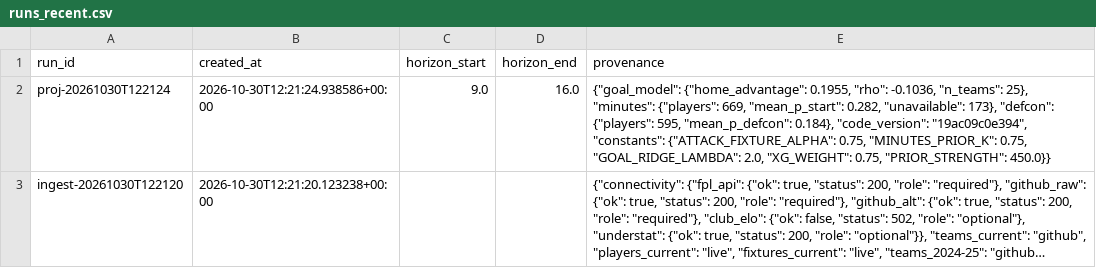
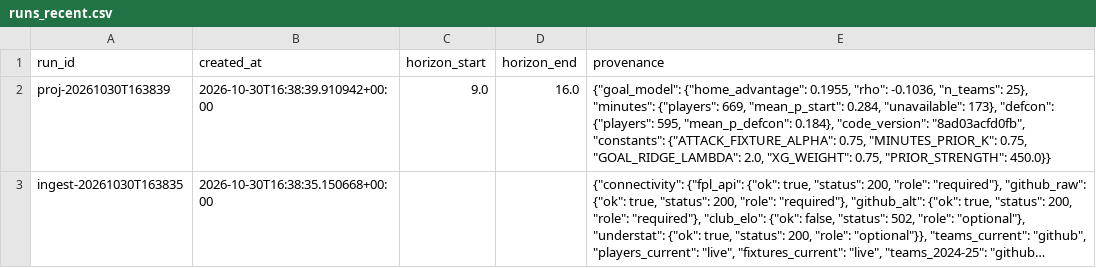
Before and after one commit to Houssem-Ben-Salem/Fantasy, a CSV file: exports/runs_recent.csv, drawn as a sheet; long unchanged cells end in …; the diff names each change by its address in the sheet, - before the commit and + after, or states it on an @@ line.

```diff
--- a/exports/runs_recent.csv
+++ b/exports/runs_recent.csv
-A2 (run_id): proj-20261030T122124
+A2 (run_id): proj-20261030T163839
-B2 (created_at): 2026-10-30T12:21:24.938586+00:00
+B2 (created_at): 2026-10-30T16:38:39.910942+00:00
-E2 (provenance): …669, "mean_p_start": 0.282, "unavailable": 173}, "defcon": {"players": 595, "mean_p_defcon": 0.184}, "code_version": "19ac09c0e394", "constants": {"ATTACK_FIXTURE_ALPHA":…
+E2 (provenance): …669, "mean_p_start": 0.284, "unavailable": 173}, "defcon": {"players": 595, "mean_p_defcon": 0.184}, "code_version": "8ad03acfd0fb", "constants": {"ATTACK_FIXTURE_ALPHA":…
-A3 (run_id): ingest-20261030T122120
+A3 (run_id): ingest-20261030T163835
-B3 (created_at): 2026-10-30T12:21:20.123238+00:00
+B3 (created_at): 2026-10-30T16:38:35.150668+00:00
```
Also changed, not shown: 2 other files.
